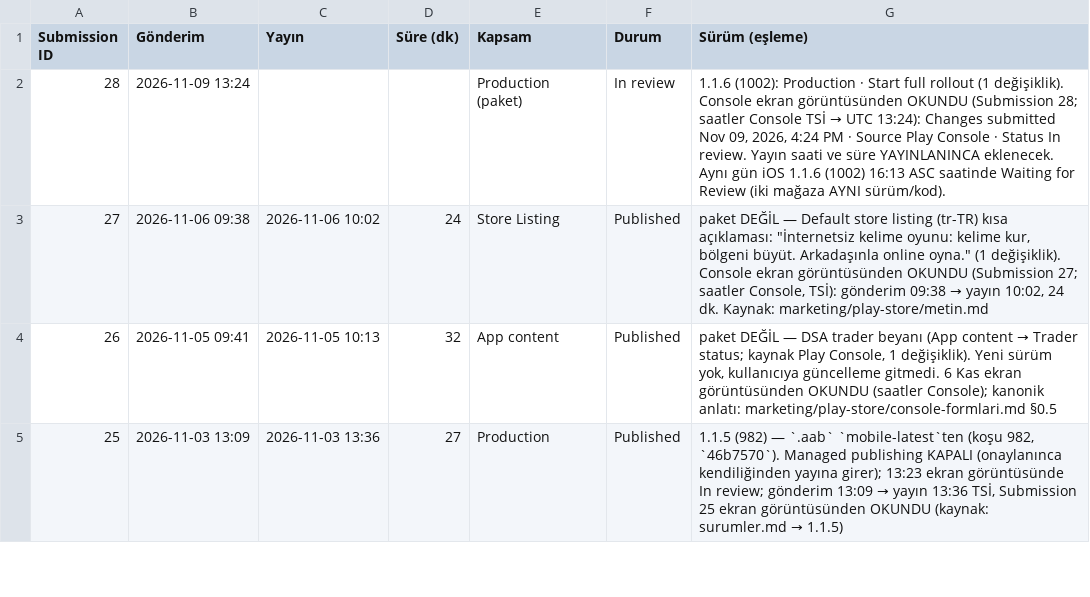
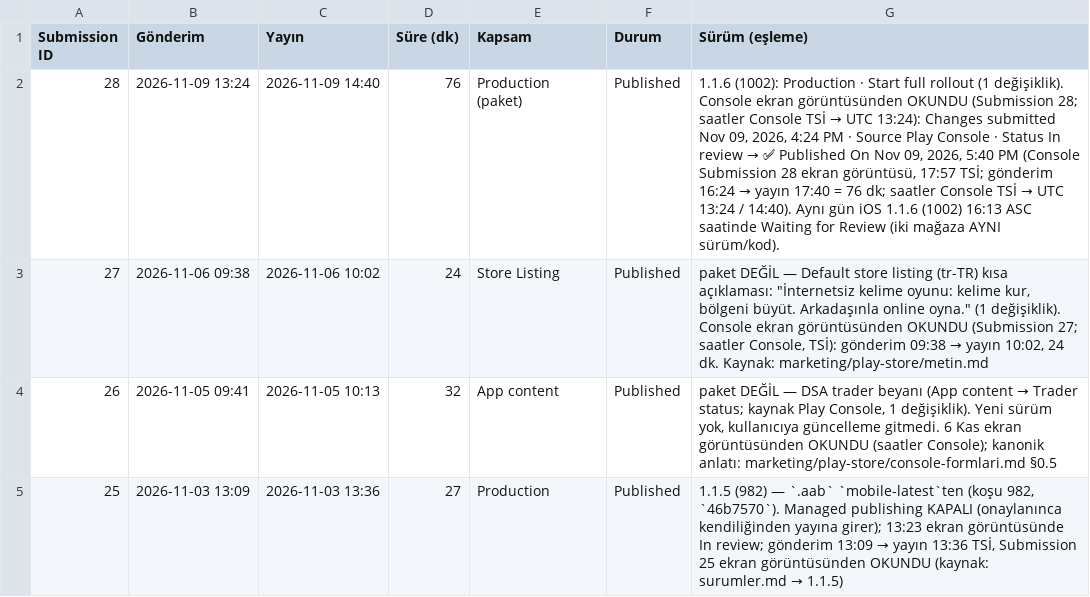
Before and after one commit to alpcapa/kelimeki, a CSV file: mobile/docs/surumler/gonderimler-android.csv, drawn as a sheet; only a part is shown.

```diff
--- a/mobile/docs/surumler/gonderimler-android.csv
+++ b/mobile/docs/surumler/gonderimler-android.csv
@@ -1,3 +1,3 @@
 Submission ID,Gönderim,Yayın,Süre (dk),Kapsam,Durum,Sürüm (eşleme)
-28,2026-11-09 13:24,,,Production (paket),In review,"1.1.6 (1002): Production · Start full rollout (1 değişiklik). Console ekran görüntüsünden OKUNDU (Submission 28; saatler Console TSİ → UTC 13:24): Changes submitted Nov 09, 2026, 4:24 PM · Source Play Console · Status In review. Yayın saati ve süre YAYINLANINCA eklenecek. Aynı gün iOS 1.1.6 (1002) 16:13 ASC saatinde Waiting for Review (iki mağaza AYNI sürüm/kod)."
+28,2026-11-09 13:24,2026-11-09 14:40,76,Production (paket),Published,"1.1.6 (1002): Production · Start full rollout (1 değişiklik). Console ekran görüntüsünden OKUNDU (Submission 28; saatler Console TSİ → UTC 13:24): Changes submitted Nov 09, 2026, 4:24 PM · Source Play Console · Status In review → ✅ Published On Nov 09, 2026, 5:40 PM (Console Submission 28 ekran görüntüsü, 17:57 TSİ; gönderim 16:24 → yayın 17:40 = 76 dk; saatler Console TSİ → UTC 13:24 / 14:40). Aynı gün iOS 1.1.6 (1002) 16:13 ASC saatinde Waiting for Review (iki mağaza AYNI sürüm/kod)."
 27,2026-11-06 09:38,2026-11-06 10:02,24,Store Listing,Published,"paket DEĞİL — Default store listing (tr-TR) kısa açıklaması: ""İnternetsiz kelime oyunu: kelime kur, bölgeni büyüt. Arkadaşınla online oyna."" (1 değişiklik). Console ekran görüntüsünden OKUNDU (Submission 27; saatler Console, TSİ): gönderim 09:38 → yayın 10:02, 24 dk. Kaynak: marketing/play-store/metin.md"
```
Also changed, not shown: mobile/docs/surumler/surumler-android.csv, 1 other file.
